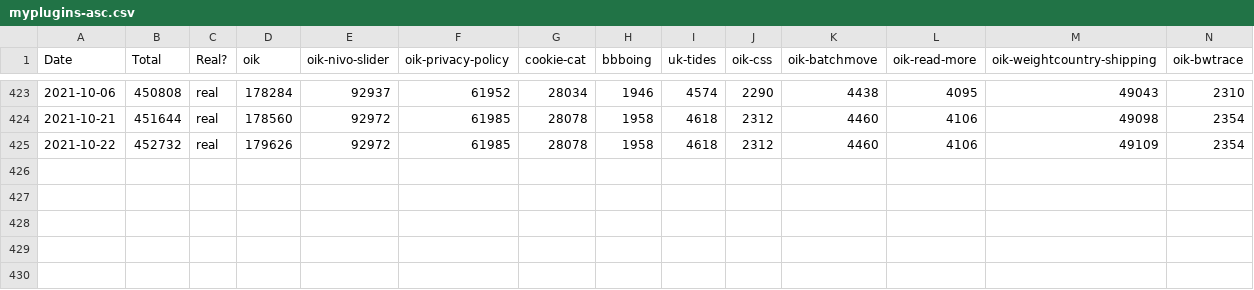
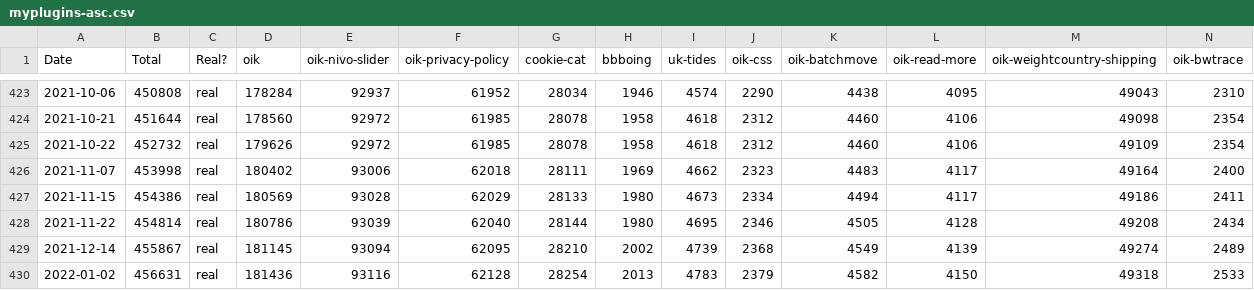
Before and after one commit to bobbingwide/myplugins, a CSV file: myplugins-asc.csv, drawn as a sheet; only a part is shown, gaps mark what is left out; rows hold the shown columns only; the diff names each change by its address in the sheet, - before the commit and + after, or states it on an @@ line.

Commit message:
Update myplugins-asc.csv with figures from Nov 21 to 2 Jan 2022

```diff
--- a/myplugins-asc.csv
+++ b/myplugins-asc.csv
+row 426: 2021-11-07 | 453998 | real | 180402 | 93006 | 62018 | 28111 | 1969 | 4662 | 2323 | 4483 | 4117 | 49164 | 2400
+row 427: 2021-11-15 | 454386 | real | 180569 | 93028 | 62029 | 28133 | 1980 | 4673 | 2334 | 4494 | 4117 | 49186 | 2411
+row 428: 2021-11-22 | 454814 | real | 180786 | 93039 | 62040 | 28144 | 1980 | 4695 | 2346 | 4505 | 4128 | 49208 | 2434
+row 429: 2021-12-14 | 455867 | real | 181145 | 93094 | 62095 | 28210 | 2002 | 4739 | 2368 | 4549 | 4139 | 49274 | 2489
+row 430: 2022-01-02 | 456631 | real | 181436 | 93116 | 62128 | 28254 | 2013 | 4783 | 2379 | 4582 | 4150 | 49318 | 2533
```
